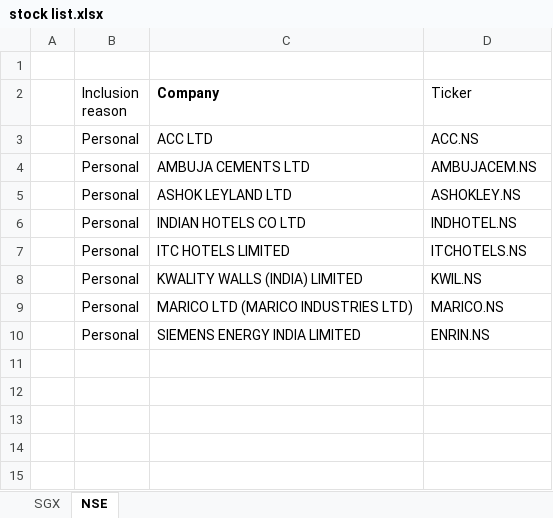
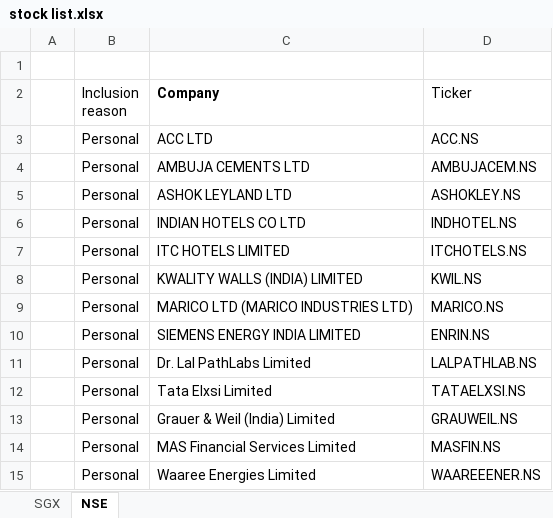
Before and after one commit to anishsutradhar29/Project_Stock_Analysis, an Excel workbook: stock list.xlsx, sheet NSE, drawn as a sheet; values as stored, in another font and other column widths than the file's, no borders; the diff names each change by its address in the sheet, - before the commit and + after, or states it on an @@ line.

Commit message:
Updated cells formatting and added in 5 NSE stocks as well as a few bug fixes

```diff
--- a/stock list.xlsx (sheet NSE)
+++ b/stock list.xlsx (sheet NSE)
+row 11:  | Personal | Dr. Lal PathLabs Limited | LALPATHLAB.NS
+row 12:  | Personal | Tata Elxsi Limited | TATAELXSI.NS
+row 13:  | Personal | Grauer & Weil (India) Limited | GRAUWEIL.NS
+row 14:  | Personal | MAS Financial Services Limited | MASFIN.NS
+row 15:  | Personal | Waaree Energies Limited | WAAREEENER.NS
```
Also changed, not shown: 6 other files.
